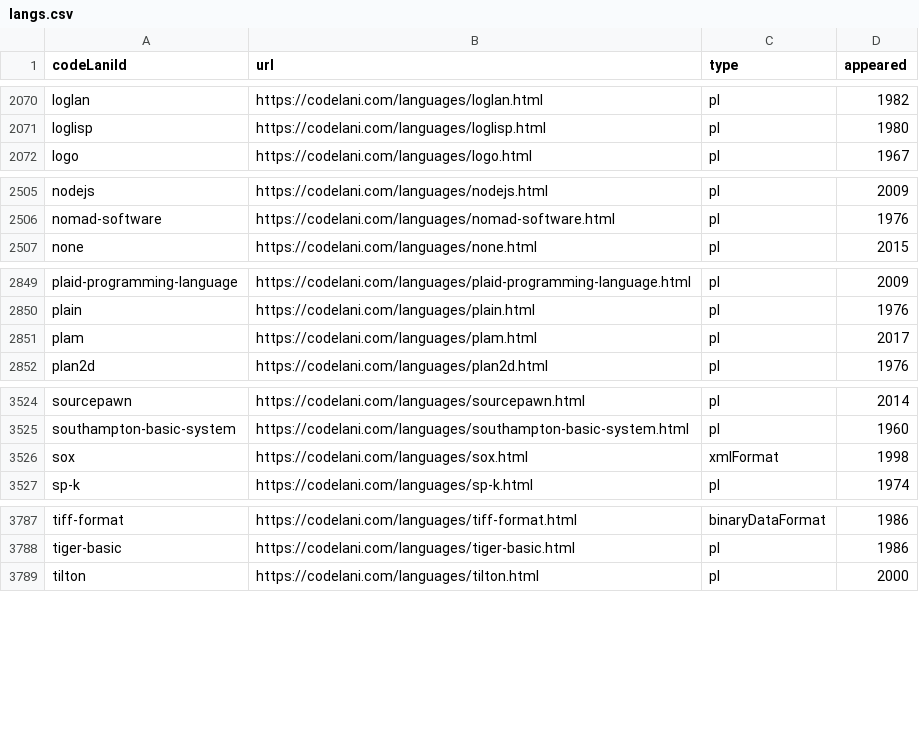
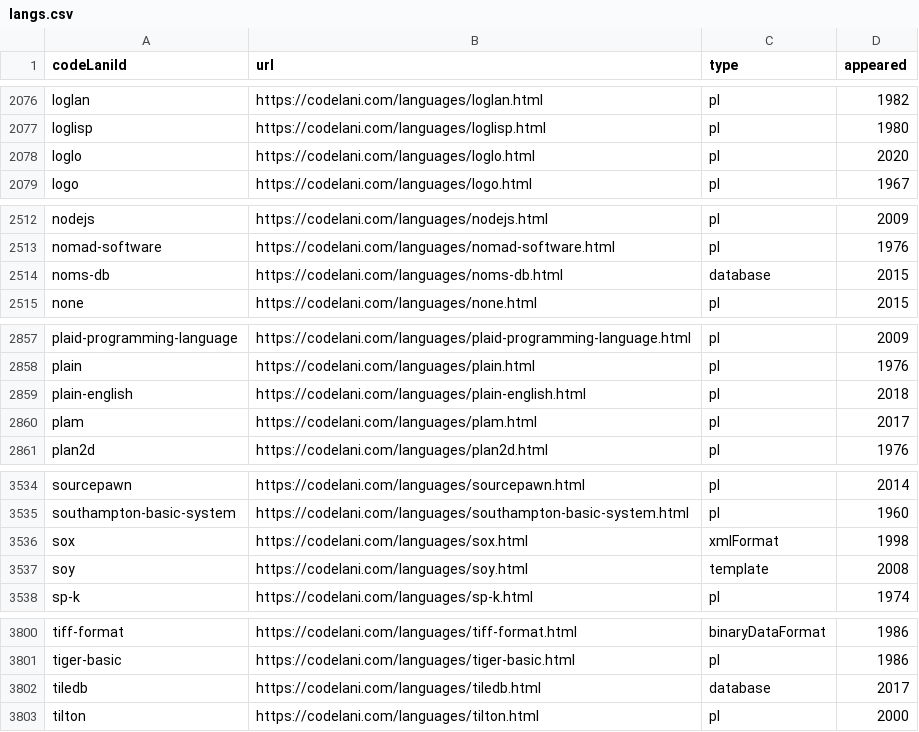
Before and after one commit to sganwyryc/pldb, a CSV file: langs.csv, drawn as a sheet; only a part is shown, gaps mark what is left out; the diff covers the shown part only.

Commit message:
Database updates

```diff
--- a/langs.csv
+++ b/langs.csv
@@ -2071,2 +2077,3 @@ loglan,https://codelani.com/languages/loglan.html,pl,1982
 loglisp,https://codelani.com/languages/loglisp.html,pl,1980
+loglo,https://codelani.com/languages/loglo.html,pl,2020
 logo,https://codelani.com/languages/logo.html,pl,1967
@@ -2506,2 +2513,3 @@ nodejs,https://codelani.com/languages/nodejs.html,pl,2009
 nomad-software,https://codelani.com/languages/nomad-software.html,pl,1976
+noms-db,https://codelani.com/languages/noms-db.html,database,2015
 none,https://codelani.com/languages/none.html,pl,2015
@@ -2850,2 +2858,3 @@ plaid-programming-language,https://codelani.com/languages/plaid-programming-lang
 plain,https://codelani.com/languages/plain.html,pl,1976
+plain-english,https://codelani.com/languages/plain-english.html,pl,2018
 plam,https://codelani.com/languages/plam.html,pl,2017
@@ -3526,2 +3536,3 @@ southampton-basic-system,https://codelani.com/languages/southampton-basic-system
 sox,https://codelani.com/languages/sox.html,xmlFormat,1998
+soy,https://codelani.com/languages/soy.html,template,2008
 sp-k,https://codelani.com/languages/sp-k.html,pl,1974
@@ -3788,2 +3801,3 @@ tiff-format,https://codelani.com/languages/tiff-format.html,binaryDataFormat,198
 tiger-basic,https://codelani.com/languages/tiger-basic.html,pl,1986
+tiledb,https://codelani.com/languages/tiledb.html,database,2017
 tilton,https://codelani.com/languages/tilton.html,pl,2000
```
Also changed, not shown: 13 added rows and 3 edited cells elsewhere in this file, 23 other files.
